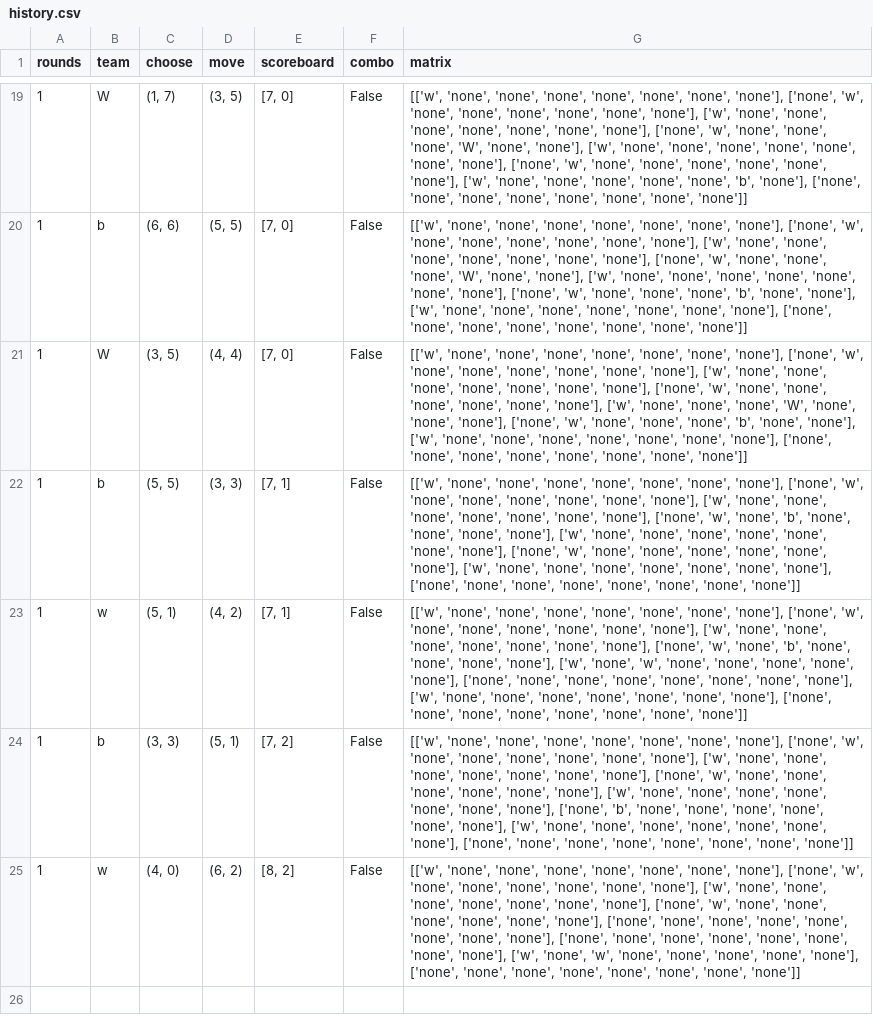
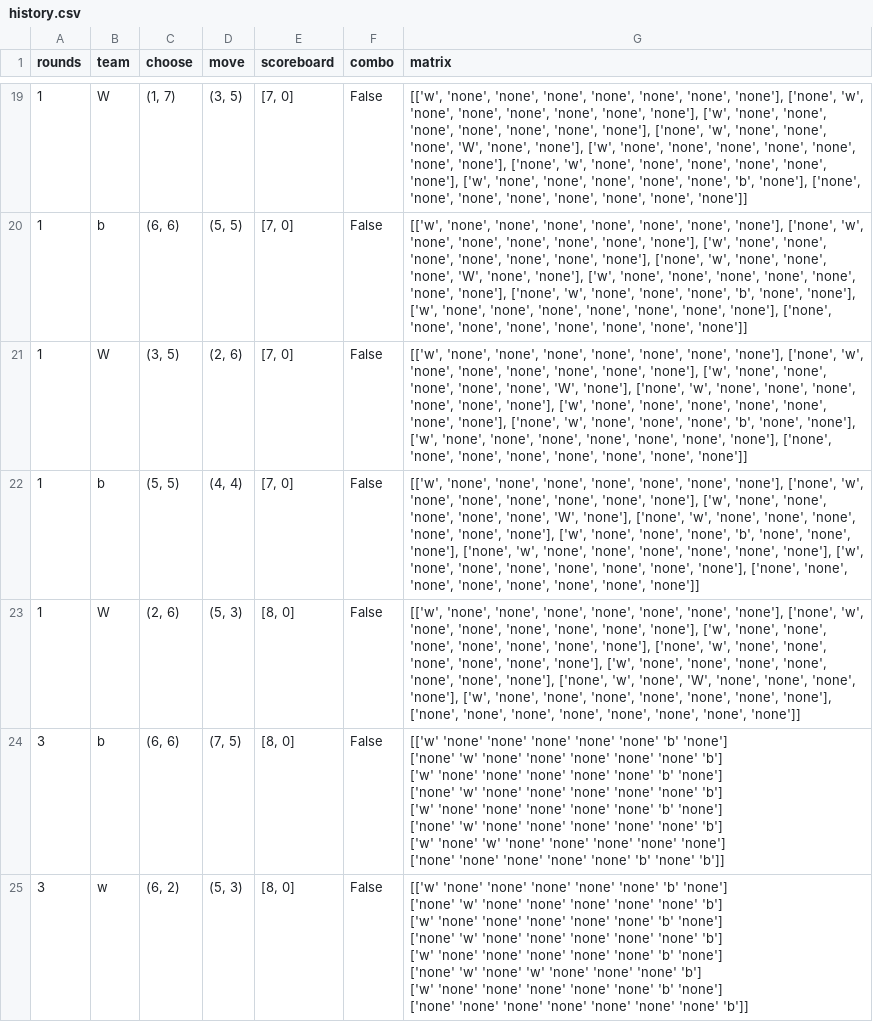
Before and after one commit to EduLMoraes/Damas, a CSV file: src/IA/memory/history.csv, drawn as a sheet; only a part is shown, gaps mark what is left out.

```diff
--- a/src/IA/memory/history.csv
+++ b/src/IA/memory/history.csv
@@ -20,6 +20,20 @@ rounds,team,choose,move,scoreboard,combo,matrix
 1,b,"(6, 6)","(5, 5)","[7, 0]",False,"[['w', 'none', 'none', 'none', 'none', 'none', 'none', 'none'], ['none', 'w', 'none', 'none', 'none', 'none', 'none', 'none'], ['w', 'none', 'none', 'none', 'none', 'none', 'none', 'none'], ['none', 'w', 'none', 'none', 'none', 'W', 'none', 'none'], ['w', 'none', 'none', 'none', 'none', 'none', 'none', 'none'], ['none', 'w', 'none', 'none', 'none', 'b', 'none', 'none'], ['w', 'none', 'none', 'none', 'none', 'none', 'none', 'none'], ['none', 'none', 'none', 'none', 'none', 'none', 'none', 'none']]"
-1,W,"(3, 5)","(4, 4)","[7, 0]",False,"[['w', 'none', 'none', 'none', 'none', 'none', 'none', 'none'], ['none', 'w', 'none', 'none', 'none', 'none', 'none', 'none'], ['w', 'none', 'none', 'none', 'none', 'none', 'none', 'none'], ['none', 'w', 'none', 'none', 'none', 'none', 'none', 'none'], ['w', 'none', 'none', 'none', 'W', 'none', 'none', 'none'], ['none', 'w', 'none', 'none', 'none', 'b', 'none', 'none'], ['w', 'none', 'none', 'none', 'none', 'none', 'none', 'none'], ['none', 'none', 'none', 'none', 'none', 'none', 'none', 'none']]"
-1,b,"(5, 5)","(3, 3)","[7, 1]",False,"[['w', 'none', 'none', 'none', 'none', 'none', 'none', 'none'], ['none', 'w', 'none', 'none', 'none', 'none', 'none', 'none'], ['w', 'none', 'none', 'none', 'none', 'none', 'none', 'none'], ['none', 'w', 'none', 'b', 'none', 'none', 'none', 'none'], ['w', 'none', 'none', 'none', 'none', 'none', 'none', 'none'], ['none', 'w', 'none', 'none', 'none', 'none', 'none', 'none'], ['w', 'none', 'none', 'none', 'none', 'none', 'none', 'none'], ['none', 'none', 'none', 'none', 'none', 'none', 'none', 'none']]"
-1,w,"(5, 1)","(4, 2)","[7, 1]",False,"[['w', 'none', 'none', 'none', 'none', 'none', 'none', 'none'], ['none', 'w', 'none', 'none', 'none', 'none', 'none', 'none'], ['w', 'none', 'none', 'none', 'none', 'none', 'none', 'none'], ['none', 'w', 'none', 'b', 'none', 'none', 'none', 'none'], ['w', 'none', 'w', 'none', 'none', 'none', 'none', 'none'], ['none', 'none', 'none', 'none', 'none', 'none', 'none', 'none'], ['w', 'none', 'none', 'none', 'none', 'none', 'none', 'none'], ['none', 'none', 'none', 'none', 'none', 'none', 'none', 'none']]"
-1,b,"(3, 3)","(5, 1)","[7, 2]",False,"[['w', 'none', 'none', 'none', 'none', 'none', 'none', 'none'], ['none', 'w', 'none', 'none', 'none', 'none', 'none', 'none'], ['w', 'none', 'none', 'none', 'none', 'none', 'none', 'none'], ['none', 'w', 'none', 'none', 'none', 'none', 'none', 'none'], ['w', 'none', 'none', 'none', 'none', 'none', 'none', 'none'], ['none', 'b', 'none', 'none', 'none', 'none', 'none', 'none'], ['w', 'none', 'none', 'none', 'none', 'none', 'none', 'none'], ['none', 'none', 'none', 'none', 'none', 'none', 'none', 'none']]"
-1,w,"(4, 0)","(6, 2)","[8, 2]",False,"[['w', 'none', 'none', 'none', 'none', 'none', 'none', 'none'], ['none', 'w', 'none', 'none', 'none', 'none', 'none', 'none'], ['w', 'none', 'none', 'none', 'none', 'none', 'none', 'none'], ['none', 'w', 'none', 'none', 'none', 'none', 'none', 'none'], ['none', 'none', 'none', 'none', 'none', 'none', 'none', 'none'], ['none', 'none', 'none', 'none', 'none', 'none', 'none', 'none'], ['w', 'none', 'w', 'none', 'none', 'none', 'none', 'none'], ['none', 'none', 'none', 'none', 'none', 'none', 'none', 'none']]"
+1,W,"(3, 5)","(2, 6)","[7, 0]",False,"[['w', 'none', 'none', 'none', 'none', 'none', 'none', 'none'], ['none', 'w', 'none', 'none', 'none', 'none', 'none', 'none'], ['w', 'none', 'none', 'none', 'none', 'none', 'W', 'none'], ['none', 'w', 'none', 'none', 'none', 'none', 'none', 'none'], ['w', 'none', 'none', 'none', 'none', 'none', 'none', 'none'], ['none', 'w', 'none', 'none', 'none', 'b', 'none', 'none'], ['w', 'none', 'none', 'none', 'none', 'none', 'none', 'none'], ['none', 'none', 'none', 'none', 'none', 'none', 'none', 'none']]"
+1,b,"(5, 5)","(4, 4)","[7, 0]",False,"[['w', 'none', 'none', 'none', 'none', 'none', 'none', 'none'], ['none', 'w', 'none', 'none', 'none', 'none', 'none', 'none'], ['w', 'none', 'none', 'none', 'none', 'none', 'W', 'none'], ['none', 'w', 'none', 'none', 'none', 'none', 'none', 'none'], ['w', 'none', 'none', 'none', 'b', 'none', 'none', 'none'], ['none', 'w', 'none', 'none', 'none', 'none', 'none', 'none'], ['w', 'none', 'none', 'none', 'none', 'none', 'none', 'none'], ['none', 'none', 'none', 'none', 'none', 'none', 'none', 'none']]"
+1,W,"(2, 6)","(5, 3)","[8, 0]",False,"[['w', 'none', 'none', 'none', 'none', 'none', 'none', 'none'], ['none', 'w', 'none', 'none', 'none', 'none', 'none', 'none'], ['w', 'none', 'none', 'none', 'none', 'none', 'none', 'none'], ['none', 'w', 'none', 'none', 'none', 'none', 'none', 'none'], ['w', 'none', 'none', 'none', 'none', 'none', 'none', 'none'], ['none', 'w', 'none', 'W', 'none', 'none', 'none', 'none'], ['w', 'none', 'none', 'none', 'none', 'none', 'none', 'none'], ['none', 'none', 'none', 'none', 'none', 'none', 'none', 'none']]"
+3,b,"(6, 6)","(7, 5)","[8, 0]",False,"[['w' 'none' 'none' 'none' 'none' 'none' 'b' 'none']
+ ['none' 'w' 'none' 'none' 'none' 'none' 'none' 'b']
+ ['w' 'none' 'none' 'none' 'none' 'none' 'b' 'none']
+ ['none' 'w' 'none' 'none' 'none' 'none' 'none' 'b']
+ ['w' 'none' 'none' 'none' 'none' 'none' 'b' 'none']
+ ['none' 'w' 'none' 'none' 'none' 'none' 'none' 'b']
+ ['w' 'none' 'w' 'none' 'none' 'none' 'none' 'none']
+ ['none' 'none' 'none' 'none' 'none' 'b' 'none' 'b']]"
+3,w,"(6, 2)","(5, 3)","[8, 0]",False,"[['w' 'none' 'none' 'none' 'none' 'none' 'b' 'none']
+ ['none' 'w' 'none' 'none' 'none' 'none' 'none' 'b']
+ ['w' 'none' 'none' 'none' 'none' 'none' 'b' 'none']
+ ['none' 'w' 'none' 'none' 'none' 'none' 'none' 'b']
+ ['w' 'none' 'none' 'none' 'none' 'none' 'b' 'none']
+ ['none' 'w' 'none' 'w' 'none' 'none' 'none' 'b']
+ ['w' 'none' 'none' 'none' 'none' 'none' 'b' 'none']
+ ['none' 'none' 'none' 'none' 'none' 'none' 'none' 'b']]"
```
Also changed, not shown: 6 other files.
